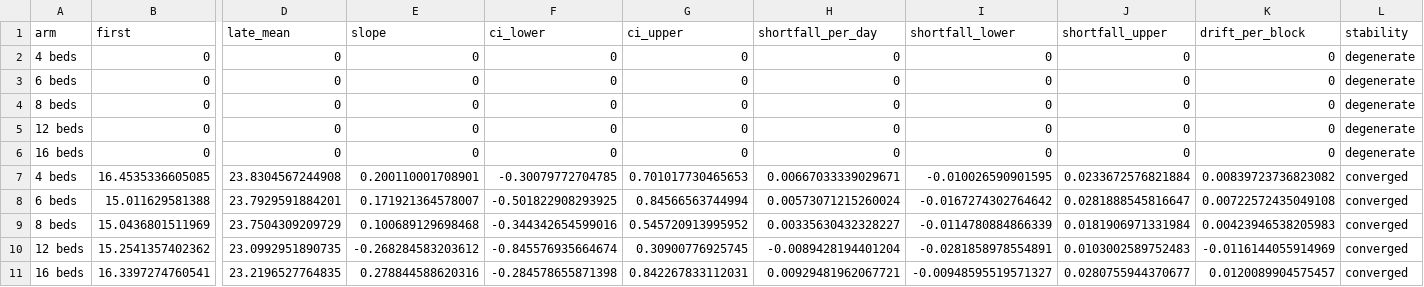
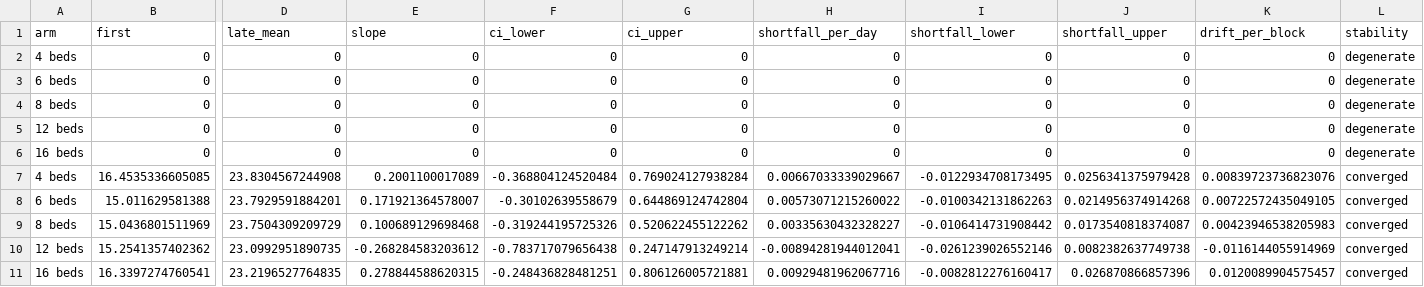
Before and after one commit to natosys/Battlefield-Casualty-Handling, a CSV file: data/icu_beds/icu_bed_sweep_stability.csv, drawn as a sheet; only a part is shown, gaps mark what is left out; the diff covers the shown part only; the diff names each change by its address in the sheet, - before the commit and + after, or states it on an @@ line.

```diff
--- a/data/icu_beds/icu_bed_sweep_stability.csv
+++ b/data/icu_beds/icu_bed_sweep_stability.csv
-E7 (slope): 0.200110001708901
+E7 (slope): 0.2001100017089
-F7 (ci_lower): -0.30079772704785
+F7 (ci_lower): -0.368804124520484
-G7 (ci_upper): 0.701017730465653
+G7 (ci_upper): 0.769024127938284
-H7 (shortfall_per_day): 0.00667033339029671
+H7 (shortfall_per_day): 0.00667033339029667
-I7 (shortfall_lower): -0.010026590901595
+I7 (shortfall_lower): -0.0122934708173495
-J7 (shortfall_upper): 0.0233672576821884
+J7 (shortfall_upper): 0.0256341375979428
-K7 (drift_per_block): 0.00839723736823082
+K7 (drift_per_block): 0.00839723736823076
-F8 (ci_lower): -0.501822908293925
+F8 (ci_lower): -0.30102639558679
-G8 (ci_upper): 0.84566563744994
+G8 (ci_upper): 0.644869124742804
-H8 (shortfall_per_day): 0.00573071215260024
+H8 (shortfall_per_day): 0.00573071215260022
-I8 (shortfall_lower): -0.0167274302764642
+I8 (shortfall_lower): -0.0100342131862263
-J8 (shortfall_upper): 0.0281888545816647
+J8 (shortfall_upper): 0.0214956374914268
-K8 (drift_per_block): 0.00722572435049108
+K8 (drift_per_block): 0.00722572435049105
-F9 (ci_lower): -0.344342654599016
+F9 (ci_lower): -0.319244195725326
-G9 (ci_upper): 0.545720913995952
+G9 (ci_upper): 0.520622455122262
-I9 (shortfall_lower): -0.0114780884866339
+I9 (shortfall_lower): -0.0106414731908442
-J9 (shortfall_upper): 0.0181906971331984
+J9 (shortfall_upper): 0.0173540818374087
-F10 (ci_lower): -0.845576935664674
+F10 (ci_lower): -0.783717079656438
-G10 (ci_upper): 0.30900776925745
+G10 (ci_upper): 0.247147913249214
-H10 (shortfall_per_day): -0.0089428194401204
+H10 (shortfall_per_day): -0.00894281944012041
-I10 (shortfall_lower): -0.0281858978554891
+I10 (shortfall_lower): -0.0261239026552146
-J10 (shortfall_upper): 0.0103002589752483
+J10 (shortfall_upper): 0.0082382637749738
-E11 (slope): 0.278844588620316
+E11 (slope): 0.278844588620315
-F11 (ci_lower): -0.284578655871398
+F11 (ci_lower): -0.248436828481251
-G11 (ci_upper): 0.842267833112031
+G11 (ci_upper): 0.806126005721881
-H11 (shortfall_per_day): 0.00929481962067721
+H11 (shortfall_per_day): 0.00929481962067716
-I11 (shortfall_lower): -0.00948595519571327
+I11 (shortfall_lower): -0.0082812276160417
-J11 (shortfall_upper): 0.0280755944370677
+J11 (shortfall_upper): 0.026870866857396
```
Also changed, not shown: 64 edited cells elsewhere in this file, data/icu_beds/icu_bed_sweep_paired.csv, data/icu_beds/icu_bed_sweep_paired_high_intensity.csv, 6 other files.
